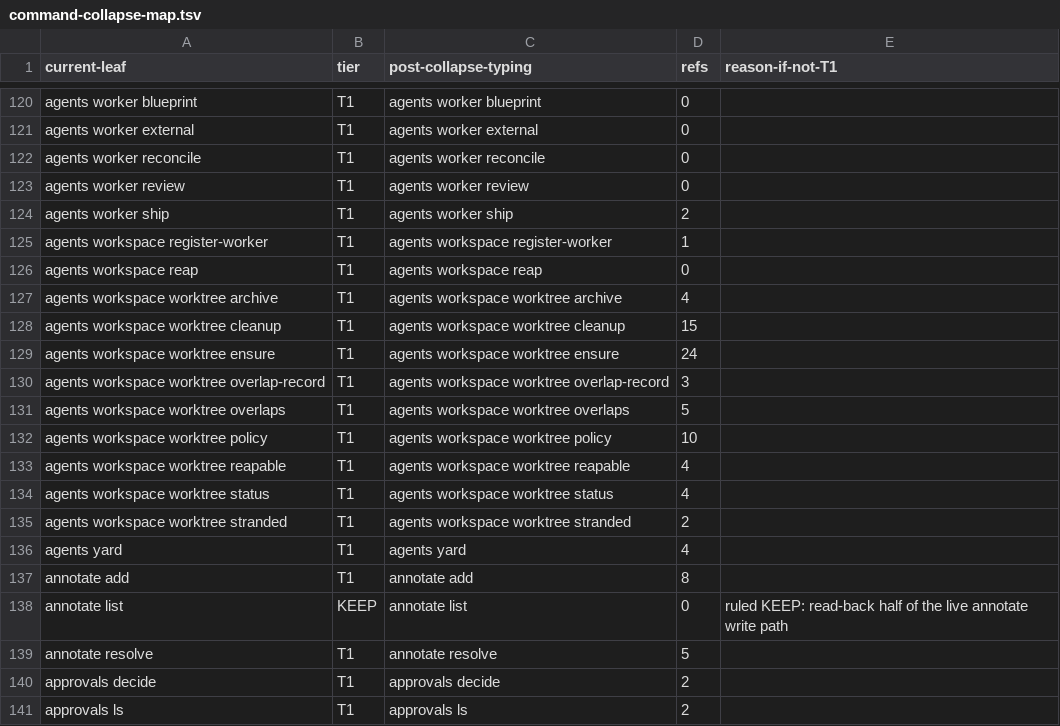
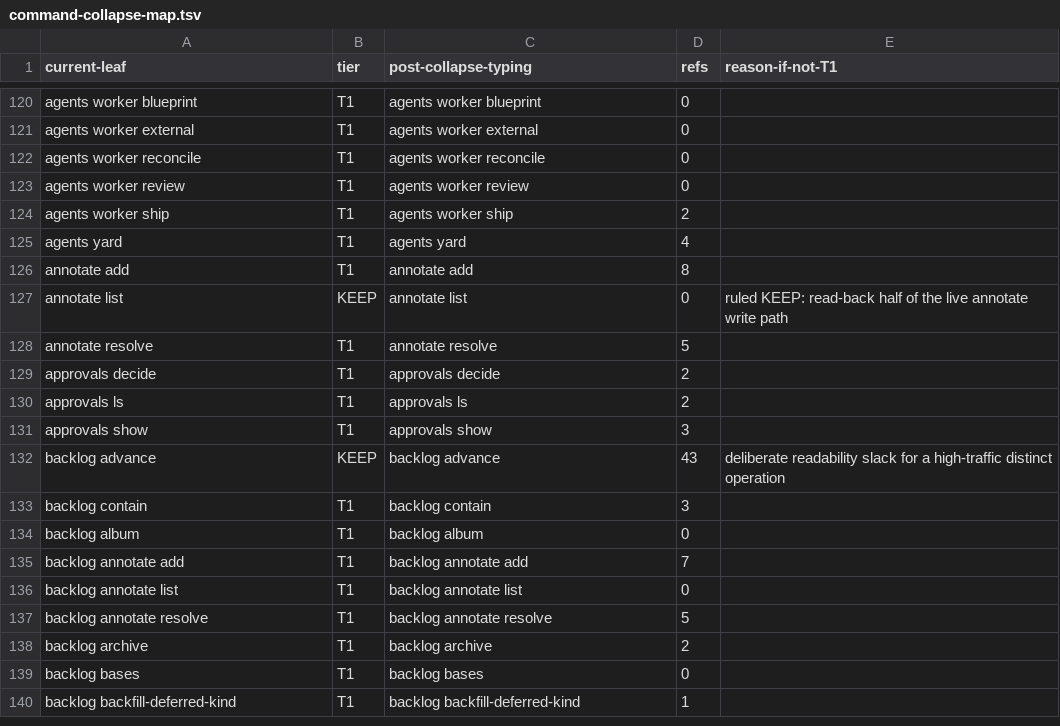
Before and after one commit to bllshttng/fno, a TSV file: scripts/ci/command-collapse-map.tsv, drawn as a sheet; only a part is shown, gaps mark what is left out; the shorter side is filled out with more unchanged rows.

Commit message:
feat(worktree): delete the Python family and route its callers through the fno-agents door
The Rust family (policy, ensure, status, stranded, overlaps, registry-worker) has owned the behavior behind the front door since the previous commits; this change deletes the fourteen Python legs and their eight test files and moves the last callers onto the pydoor in the same mutation, so no intermediate state imports a deleted module. The spawn dispatch pin, the claims handover probe, the pr-watch stranded leg, the unfinished-work listing and node resolution, and the provenance fleet read now call fno.rust_binary.call_binary_json; scripts/lib/worktree-status.py is a pure forward with no Python fallback; evals reads worktrees_base from fno.paths directly.

The front-door registry drops the worktree and workspace mounts and the agents fold loses the workspace group; the command ratchet, collapse map, hidden-option inventory, reachable-paths baseline, placement allowlist, and stale-skill-refs gate all drop the retired rows in the same change. The door gains the two ported workspace tests (reap argv, unknown-leaf refusal) and loses two dead warts; the seam doc annotates the deleted modules and the dual-implementation inventory records the retirement beside the relay family's row.

```diff
--- a/scripts/ci/command-collapse-map.tsv
+++ b/scripts/ci/command-collapse-map.tsv
@@ -124,13 +124,2 @@ agents worker review	T1	agents worker review	0
 agents worker ship	T1	agents worker ship	2
-agents workspace register-worker	T1	agents workspace register-worker	1
-agents workspace reap	T1	agents workspace reap	0
-agents workspace worktree archive	T1	agents workspace worktree archive	4
-agents workspace worktree cleanup	T1	agents workspace worktree cleanup	15
-agents workspace worktree ensure	T1	agents workspace worktree ensure	24
-agents workspace worktree overlap-record	T1	agents workspace worktree overlap-record	3
-agents workspace worktree overlaps	T1	agents workspace worktree overlaps	5
-agents workspace worktree policy	T1	agents workspace worktree policy	10
-agents workspace worktree reapable	T1	agents workspace worktree reapable	4
-agents workspace worktree status	T1	agents workspace worktree status	4
-agents workspace worktree stranded	T1	agents workspace worktree stranded	2
 agents yard	T1	agents yard	4
```
Also changed, not shown: 51 other files.
